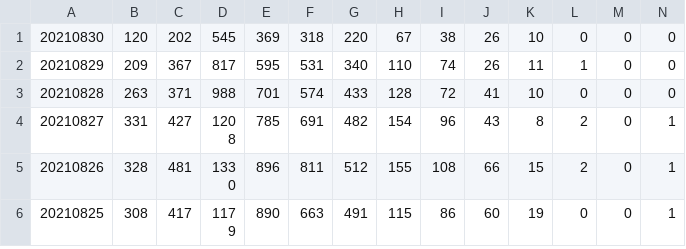
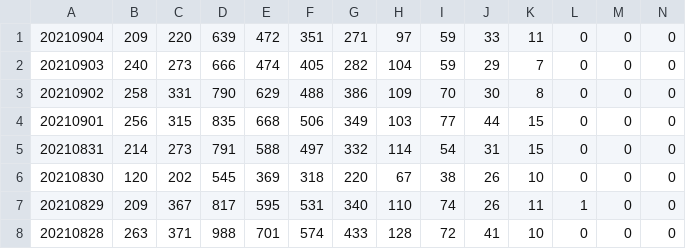
Before and after one commit to NearMugi/ReadCovid-19, a CSV file: list/outputList.csv, drawn as a sheet; only a part is shown; the shorter side is filled out with more unchanged rows; rows hold the shown columns only; the diff names each change by its address in the sheet, - before the commit and + after, or states it on an @@ line.

```diff
--- a/list/outputList.csv
+++ b/list/outputList.csv
+row 1: 20210904 | 209 | 220 | 639 | 472 | 351 | 271 | 97 | 59 | 33 | 11 | 0 | 0 | 0
+row 2: 20210903 | 240 | 273 | 666 | 474 | 405 | 282 | 104 | 59 | 29 | 7 | 0 | 0 | 0
+row 3: 20210902 | 258 | 331 | 790 | 629 | 488 | 386 | 109 | 70 | 30 | 8 | 0 | 0 | 0
+row 4: 20210901 | 256 | 315 | 835 | 668 | 506 | 349 | 103 | 77 | 44 | 15 | 0 | 0 | 0
+row 5: 20210831 | 214 | 273 | 791 | 588 | 497 | 332 | 114 | 54 | 31 | 15 | 0 | 0 | 0
```
Also changed, not shown: 10 other files.
